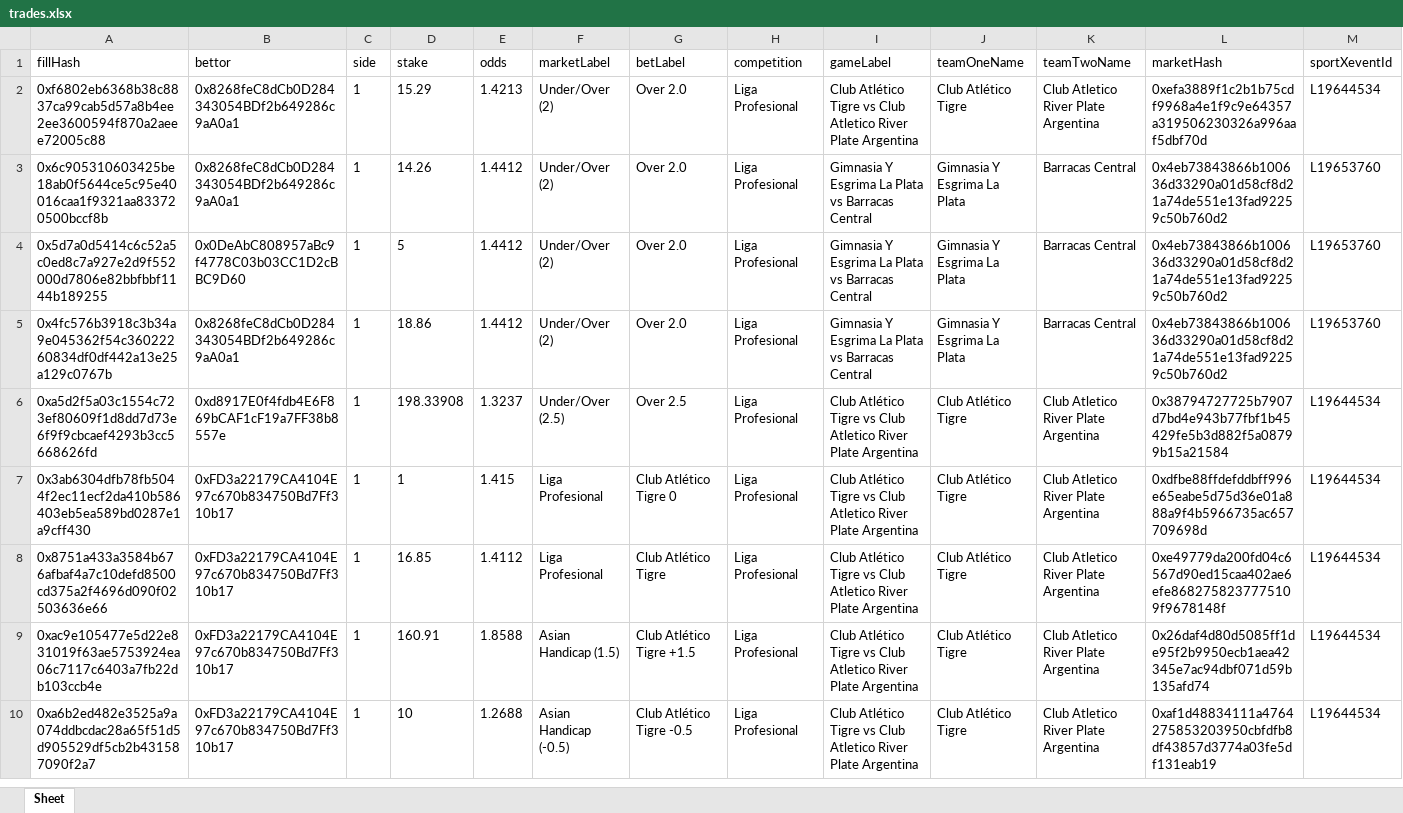
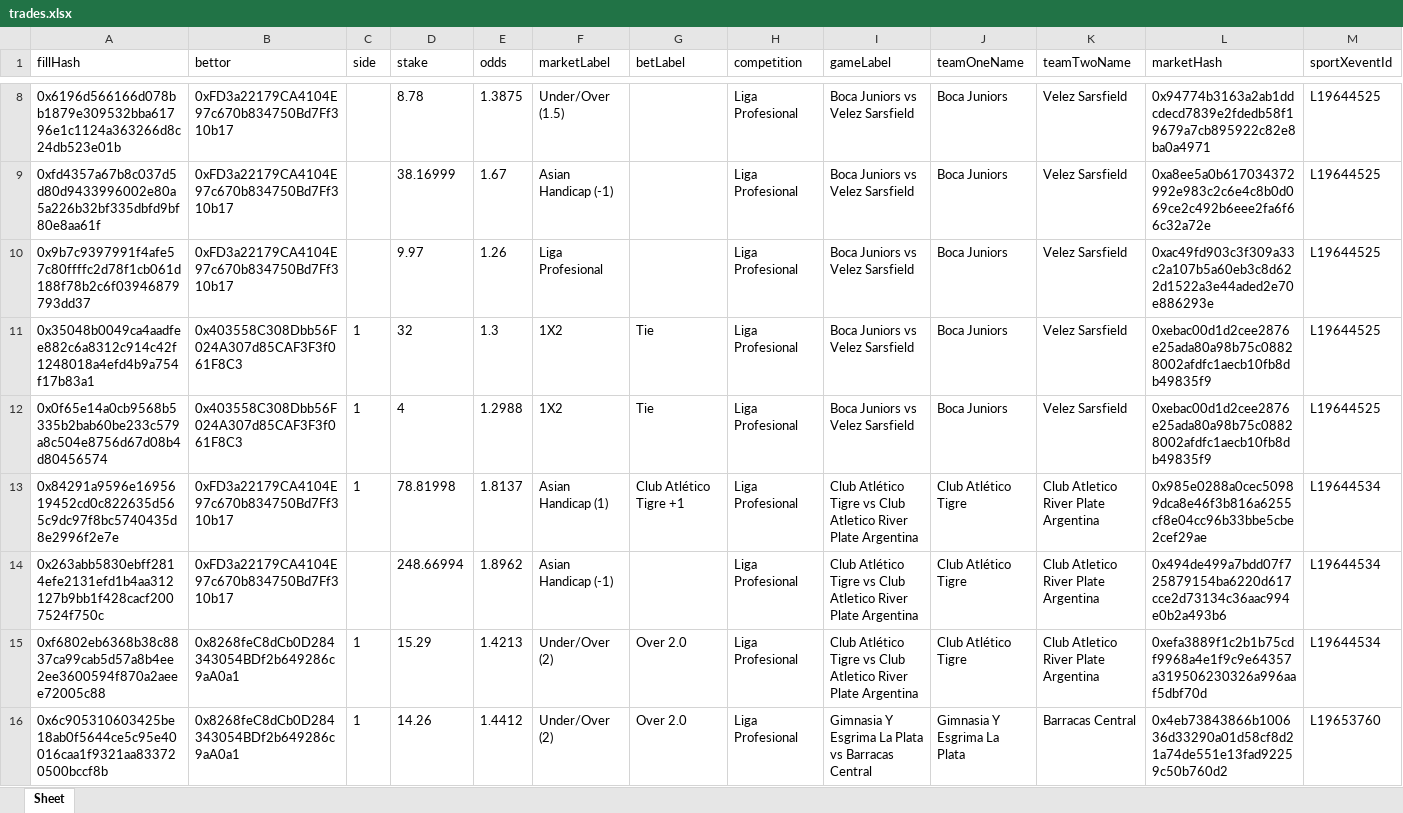
Before and after one commit to aimidas1/transactions_sxbet, an Excel workbook: data/sxbet/ligas/Liga Profesional/trades.xlsx, sheet Sheet, drawn as a sheet; only a part is shown, gaps mark what is left out; the shorter side is filled out with more unchanged rows; values as stored, in another font and other column widths than the file's, no borders; rows hold the shown columns only; the diff covers the shown part only; the diff names each change by its address in the sheet, - before the commit and + after, or states it on an @@ line.

Commit message:
Update soccer trades 2026-08-08 21:02:18 UTC

```diff
--- a/data/sxbet/ligas/Liga Profesional/trades.xlsx (sheet Sheet)
+++ b/data/sxbet/ligas/Liga Profesional/trades.xlsx (sheet Sheet)
+row 8: 0x6196d566166d078bb1879e309532bba61796e1c1124a363266d8c24db523e01b | 0xFD3a22179CA4104E97c670b834750Bd7Ff310b17 |  | 8.78 | 1.3875 | Under/Over (1.5) |  | Liga Profesional | Boca Juniors vs Velez Sarsfield | Boca Juniors | Velez Sarsfield | 0x94774b3163a2ab1ddcdecd7839e2fdedb58f19679a7cb895922c82e8ba0a4971 | L19644525
+row 9: 0xfd4357a67b8c037d5d80d9433996002e80a5a226b32bf335dbfd9bf80e8aa61f | 0xFD3a22179CA4104E97c670b834750Bd7Ff310b17 |  | 38.16999 | 1.67 | Asian Handicap (-1) |  | Liga Profesional | Boca Juniors vs Velez Sarsfield | Boca Juniors | Velez Sarsfield | 0xa8ee5a0b617034372992e983c2c6e4c8b0d069ce2c492b6eee2fa6f66c32a72e | L19644525
+row 10: 0x9b7c9397991f4afe57c80ffffc2d78f1cb061d188f78b2c6f03946879793dd37 | 0xFD3a22179CA4104E97c670b834750Bd7Ff310b17 |  | 9.97 | 1.26 | Liga Profesional |  | Liga Profesional | Boca Juniors vs Velez Sarsfield | Boca Juniors | Velez Sarsfield | 0xac49fd903c3f309a33c2a107b5a60eb3c8d622d1522a3e44aded2e70e886293e | L19644525
+row 11: 0x35048b0049ca4aadfee882c6a8312c914c42f1248018a4efd4b9a754f17b83a1 | 0x403558C308Dbb56F024A307d85CAF3F3f061F8C3 | 1 | 32 | 1.3 | 1X2 | Tie | Liga Profesional | Boca Juniors vs Velez Sarsfield | Boca Juniors | Velez Sarsfield | 0xebac00d1d2cee2876e25ada80a98b75c08828002afdfc1aecb10fb8db49835f9 | L19644525
+row 12: 0x0f65e14a0cb9568b5335b2bab60be233c579a8c504e8756d67d08b4d80456574 | 0x403558C308Dbb56F024A307d85CAF3F3f061F8C3 | 1 | 4 | 1.2988 | 1X2 | Tie | Liga Profesional | Boca Juniors vs Velez Sarsfield | Boca Juniors | Velez Sarsfield | 0xebac00d1d2cee2876e25ada80a98b75c08828002afdfc1aecb10fb8db49835f9 | L19644525
+row 13: 0x84291a9596e1695619452cd0c822635d565c9dc97f8bc5740435d8e2996f2e7e | 0xFD3a22179CA4104E97c670b834750Bd7Ff310b17 | 1 | 78.81998 | 1.8137 | Asian Handicap (1) | Club Atlético Tigre +1 | Liga Profesional | Club Atlético Tigre vs Club Atletico River Plate Argentina | Club Atlético Tigre | Club Atletico River Plate Argentina | 0x985e0288a0cec50989dca8e46f3b816a6255cf8e04cc96b33bbe5cbe2cef29ae | L19644534
+row 14: 0x263abb5830ebff2814efe2131efd1b4aa312127b9bb1f428cacf2007524f750c | 0xFD3a22179CA4104E97c670b834750Bd7Ff310b17 |  | 248.66994 | 1.8962 | Asian Handicap (-1) |  | Liga Profesional | Club Atlético Tigre vs Club Atletico River Plate Argentina | Club Atlético Tigre | Club Atletico River Plate Argentina | 0x494de499a7bdd07f725879154ba6220d617cce2d73134c36aac994e0b2a493b6 | L19644534
```
Also changed, not shown: 6 added rows elsewhere in this sheet, data/sxbet/ligas/Campeonato Brasileiro/trades.xlsx, data/sxbet/ligas/Leagues Cup/trades.xlsx, 35 other files.
